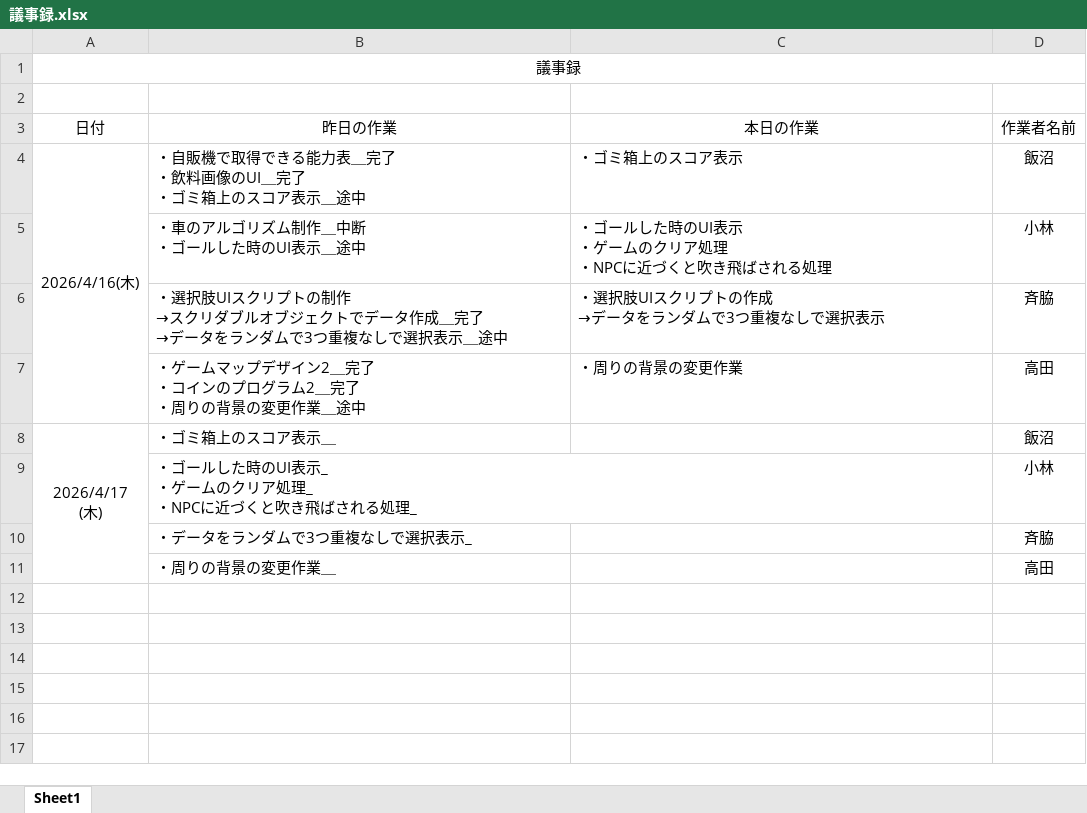
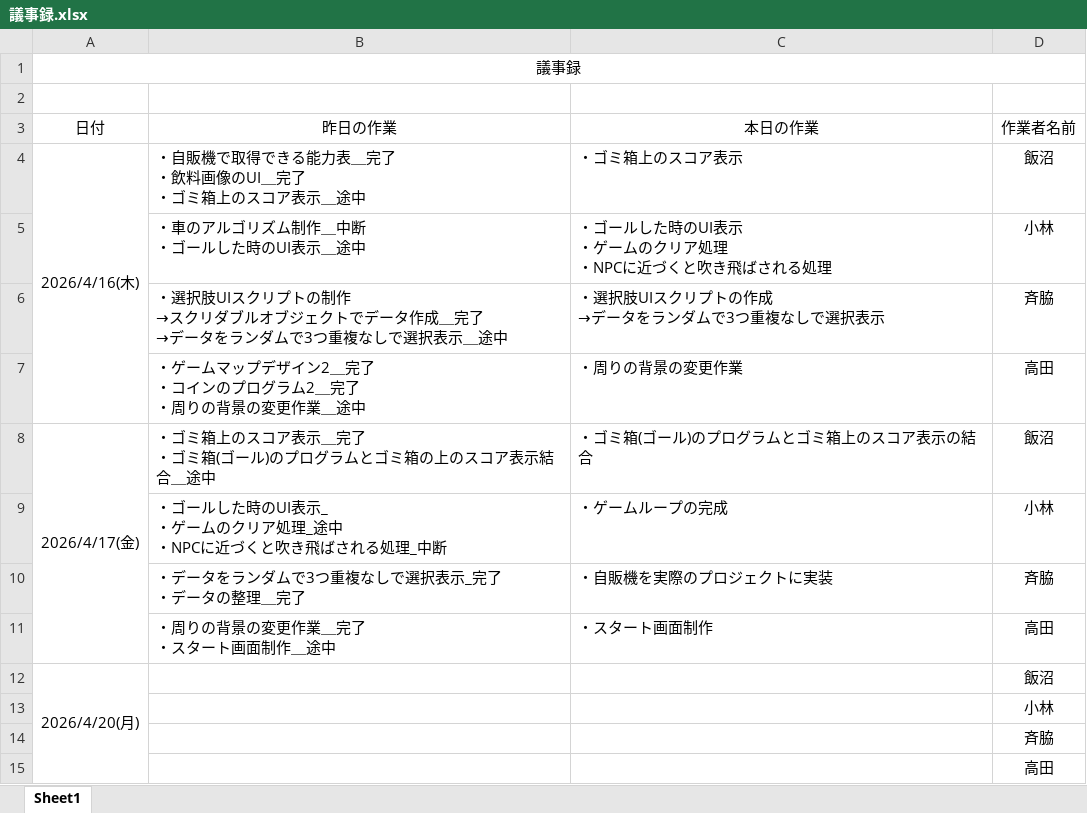
Before and after one commit to MasayaKAMACHI-o-hara/assignment2-uic-tickets, an Excel workbook: Reports/DailyScrum/議事録.xlsx, sheet Sheet1, drawn as a sheet; values as stored, in another font and other column widths than the file's, no borders; removed rows and columns are numbered as before the commit, all else as after; ↵ is a line break in a cell; the diff names each change by its address in the sheet, - before the commit and + after, or states it on an @@ line.

Commit message:
Update 議事録.xlsx

```diff
--- a/Reports/DailyScrum/議事録.xlsx (sheet Sheet1)
+++ b/Reports/DailyScrum/議事録.xlsx (sheet Sheet1)
-row 8: 2026/4/17 ↵ (木) | ・ゴミ箱上のスコア表示＿ |  | 飯沼
+row 8: 2026/4/17(金) | ・ゴミ箱上のスコア表示＿完了 ↵ ・ゴミ箱(ゴール)のプログラムとゴミ箱の上のスコア表示結合＿途中 | ・ゴミ箱(ゴール)のプログラムとゴミ箱上のスコア表示の結合 | 飯沼
-B9 (昨日の作業): …ア処理_ ↵ ・NPCに近づくと吹き飛ばされる処理_
+B9 (昨日の作業): …ア処理_途中 ↵ ・NPCに近づくと吹き飛ばされる処理_中断
-C9 (本日の作業): (empty)
+C9 (本日の作業): ・ゲームループの完成
-row 10:  | ・データをランダムで3つ重複なしで選択表示_ |  | 斉脇
-row 11:  | ・周りの背景の変更作業＿ |  | 高田
+row 10:  | ・データをランダムで3つ重複なしで選択表示_完了 ↵ ・データの整理＿完了 | ・自販機を実際のプロジェクトに実装 | 斉脇
+row 11:  | ・周りの背景の変更作業＿完了 ↵ ・スタート画面制作＿途中 | ・スタート画面制作 | 高田
+row 12: 2026/4/20(月) |  |  | 飯沼
+row 13:  |  |  | 小林
+row 14:  |  |  | 斉脇
+row 15:  |  |  | 高田
```
